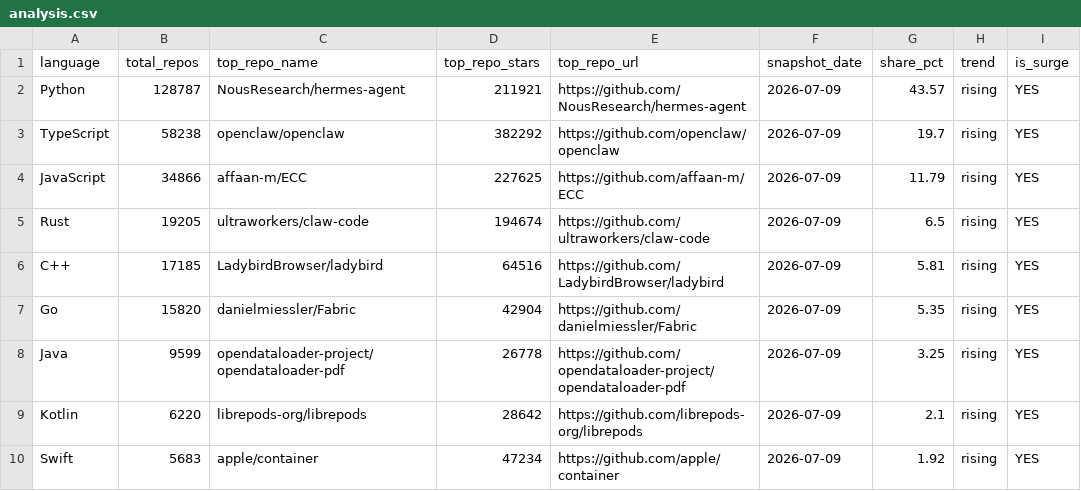
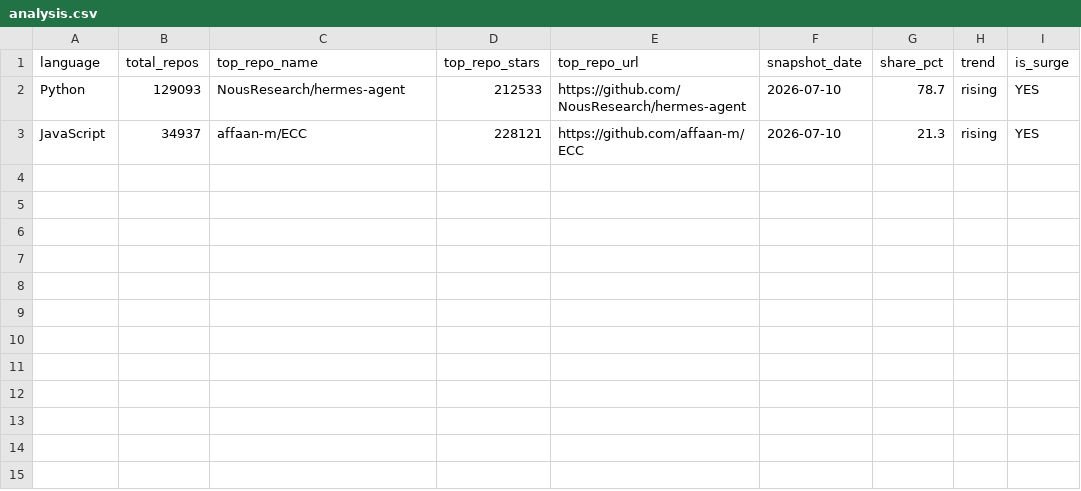
Before and after one commit to GhalaAlsulami/github-trends-observatory, a CSV file: data/analysis.csv, drawn as a sheet.

```diff
--- a/data/analysis.csv
+++ b/data/analysis.csv
@@ -1,10 +1,3 @@
 language,total_repos,top_repo_name,top_repo_stars,top_repo_url,snapshot_date,share_pct,trend,is_surge
-Python,128787,NousResearch/hermes-agent,211921,https://github.com/NousResearch/hermes-agent,2026-07-09,43.57,rising,YES
-TypeScript,58238,openclaw/openclaw,382292,https://github.com/openclaw/openclaw,2026-07-09,19.7,rising,YES
-JavaScript,34866,affaan-m/ECC,227625,https://github.com/affaan-m/ECC,2026-07-09,11.79,rising,YES
-Rust,19205,ultraworkers/claw-code,194674,https://github.com/ultraworkers/claw-code,2026-07-09,6.5,rising,YES
-C++,17185,LadybirdBrowser/ladybird,64516,https://github.com/LadybirdBrowser/ladybird,2026-07-09,5.81,rising,YES
-Go,15820,danielmiessler/Fabric,42904,https://github.com/danielmiessler/Fabric,2026-07-09,5.35,rising,YES
-Java,9599,opendataloader-project/opendataloader-pdf,26778,https://github.com/opendataloader-project/opendataloader-pdf,2026-07-09,3.25,rising,YES
-Kotlin,6220,librepods-org/librepods,28642,https://github.com/librepods-org/librepods,2026-07-09,2.1,rising,YES
-Swift,5683,apple/container,47234,https://github.com/apple/container,2026-07-09,1.92,rising,YES
+Python,129093,NousResearch/hermes-agent,212533,https://github.com/NousResearch/hermes-agent,2026-07-10,78.7,rising,YES
+JavaScript,34937,affaan-m/ECC,228121,https://github.com/affaan-m/ECC,2026-07-10,21.3,rising,YES
```
Also changed, not shown: data/snapshots.csv.
